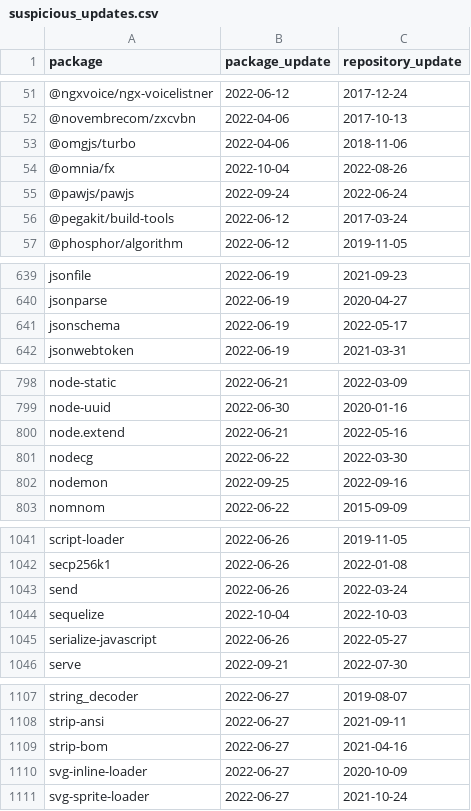
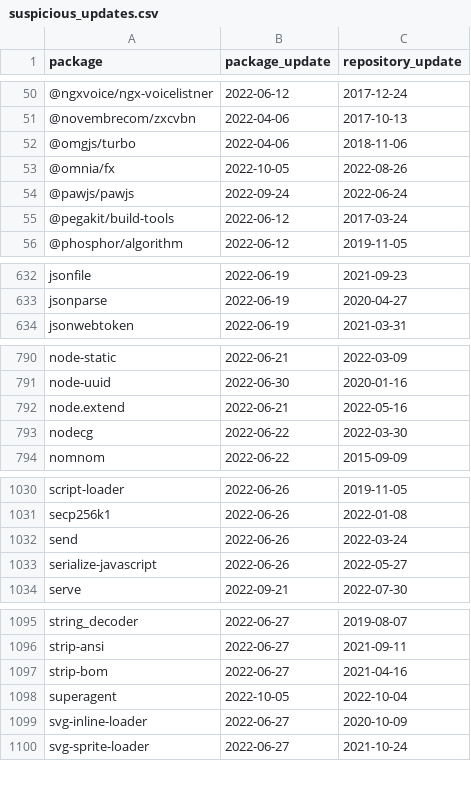
Before and after one commit to trickest/packages, a CSV file: npm/suspicious_updates.csv, drawn as a sheet; only a part is shown, gaps mark what is left out; the diff covers the shown part only.

```diff
--- a/npm/suspicious_updates.csv
+++ b/npm/suspicious_updates.csv
@@ -53,3 +52,3 @@ package,package_update,repository_update
 @omgjs/turbo,2022-04-06,2018-11-06
-@omnia/fx,2022-10-04,2022-08-26
+@omnia/fx,2022-10-05,2022-08-26
 @pawjs/pawjs,2022-09-24,2022-06-24
@@ -640,3 +633,2 @@ jsonfile,2022-06-19,2021-09-23
 jsonparse,2022-06-19,2020-04-27
-jsonschema,2022-06-19,2022-05-17
 jsonwebtoken,2022-06-19,2021-03-31
@@ -801,3 +793,2 @@ node.extend,2022-06-21,2022-05-16
 nodecg,2022-06-22,2022-03-30
-nodemon,2022-09-25,2022-09-16
 nomnom,2022-06-22,2015-09-09
@@ -1043,3 +1032,2 @@ secp256k1,2022-06-26,2022-01-08
 send,2022-06-26,2022-03-24
-sequelize,2022-10-04,2022-10-03
 serialize-javascript,2022-06-26,2022-05-27
@@ -1109,2 +1097,3 @@ strip-ansi,2022-06-27,2021-09-11
 strip-bom,2022-06-27,2021-04-16
+superagent,2022-10-05,2022-10-04
 svg-inline-loader,2022-06-27,2020-10-09
```
Also changed, not shown: 9 removed rows and 1 edited cell elsewhere in this file, npm/mismatching_package_repository.csv, 2 other files.
